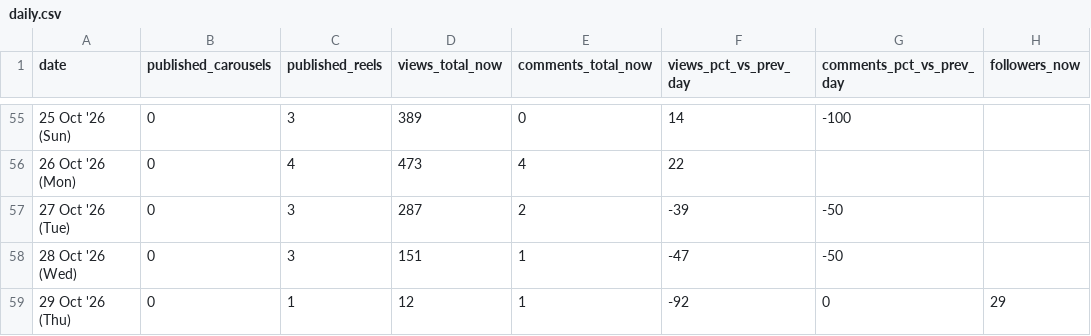
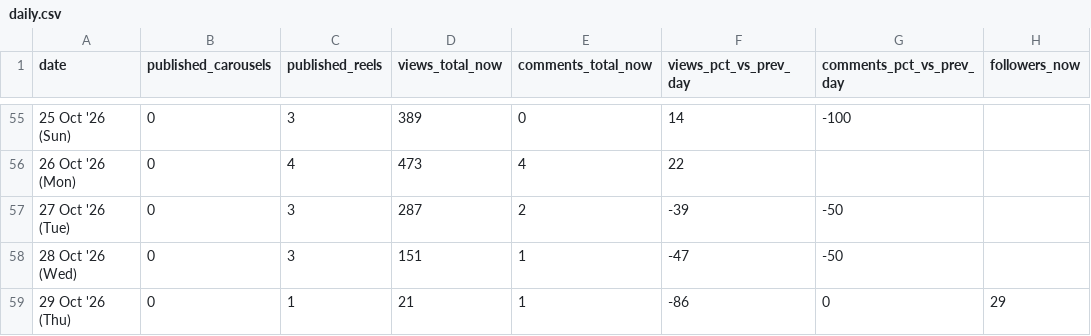
Before and after one commit to archit-akg13/architmittal.com, a CSV file: public/metrics/daily.csv, drawn as a sheet; only a part is shown, gaps mark what is left out; the diff names each change by its address in the sheet, - before the commit and + after, or states it on an @@ line.

```diff
--- a/public/metrics/daily.csv
+++ b/public/metrics/daily.csv
-D59 (views_total_now): 12
+D59 (views_total_now): 21
-F59 (views_pct_vs_prev_day): -92
+F59 (views_pct_vs_prev_day): -86
```
Also changed, not shown: public/metrics/posts.csv, public/metrics/status.csv.
